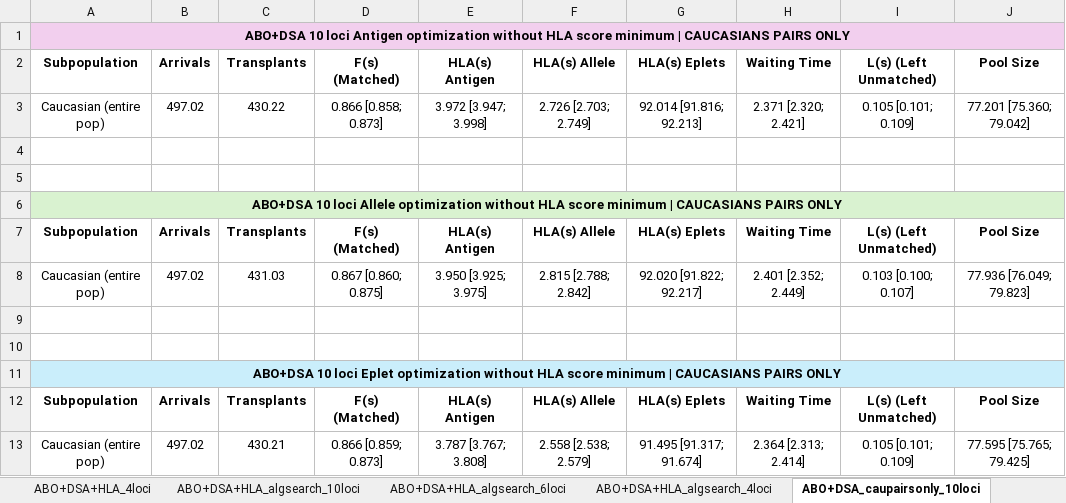
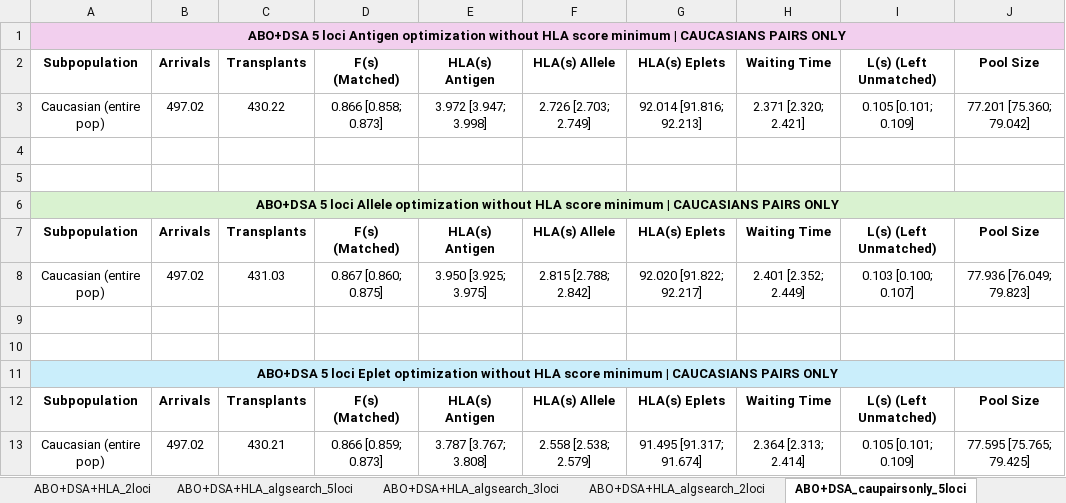
Before and after one commit to valepclarke/kep-hla-paradigms, an Excel workbook: results/def_results_tables.xlsx, sheet ABO+DSA_caupairsonly_5loci, drawn as a sheet; values as stored, in another font and other column widths than the file's, no borders; the diff names each change by its address in the sheet, - before the commit and + after, or states it on an @@ line.

```diff
--- a/results/def_results_tables.xlsx (sheet ABO+DSA_caupairsonly_5loci)
+++ b/results/def_results_tables.xlsx (sheet ABO+DSA_caupairsonly_5loci)
-sheet tab: ABO+DSA+HLA_4loci
+sheet tab: ABO+DSA+HLA_2loci
-sheet tab: ABO+DSA+HLA_algsearch_10loci
+sheet tab: ABO+DSA+HLA_algsearch_5loci
-sheet tab: ABO+DSA+HLA_algsearch_6loci
+sheet tab: ABO+DSA+HLA_algsearch_3loci
-sheet tab: ABO+DSA+HLA_algsearch_4loci
+sheet tab: ABO+DSA+HLA_algsearch_2loci
-sheet tab: ABO+DSA_caupairsonly_10loci
+sheet tab: ABO+DSA_caupairsonly_5loci
-A1: ABO+DSA 10 loci Antigen…
+A1: ABO+DSA 5 loci Antigen…
-A6: ABO+DSA 10 loci Allele…
+A6: ABO+DSA 5 loci Allele…
-A11: ABO+DSA 10 loci Eplet…
+A11: ABO+DSA 5 loci Eplet…
```
Also changed, not shown: sheet ABO+DSA_balanceethn_AS_5loci, sheet ABO+DSA_balanceethn_5loci, sheet ABO+DSA_2loci, sheet ABO+DSA_algsearch_2loci, sheet ABO+DSA_algsearch_5loci, sheet ABO+DSA_5loci, 5 more sheets, other sheet tabs.
